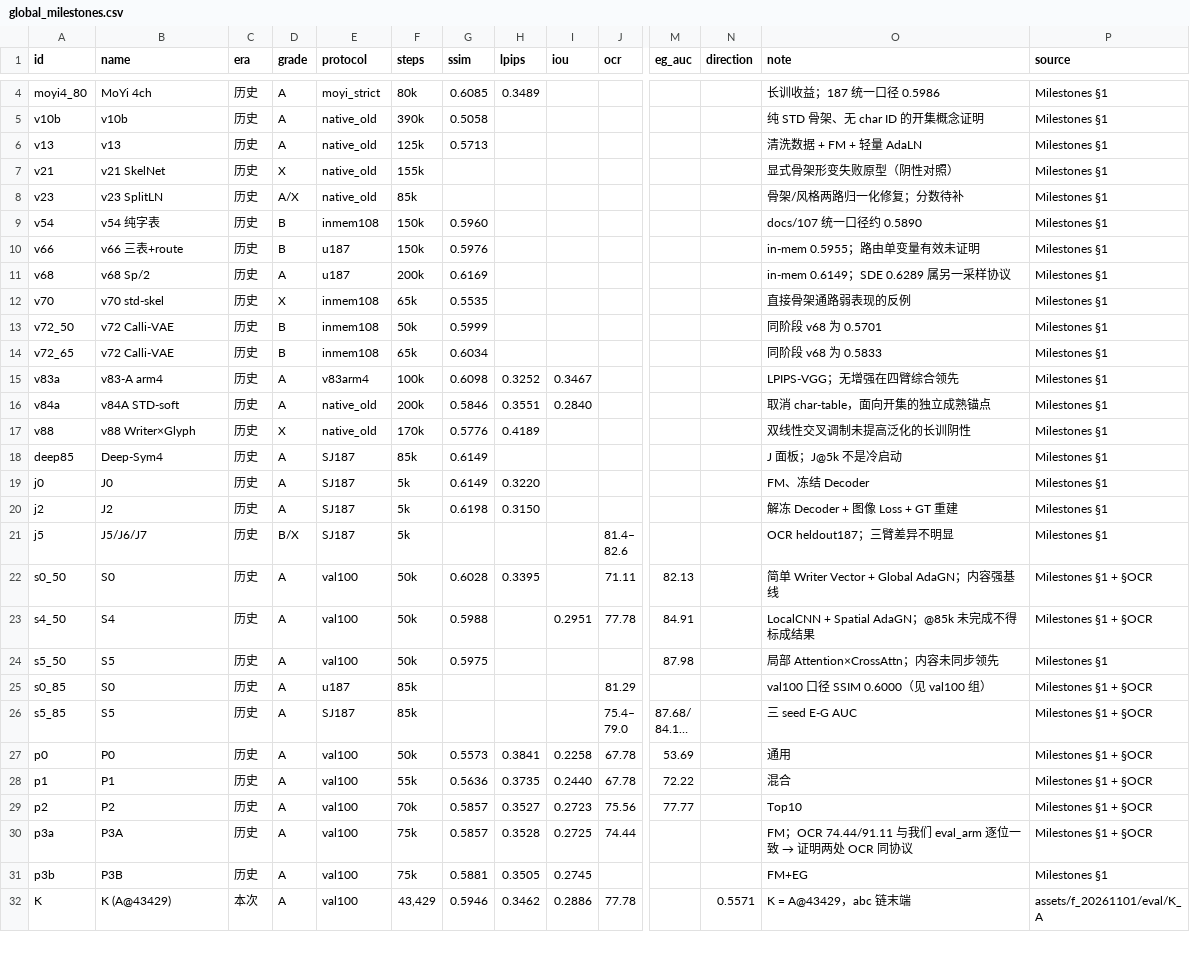
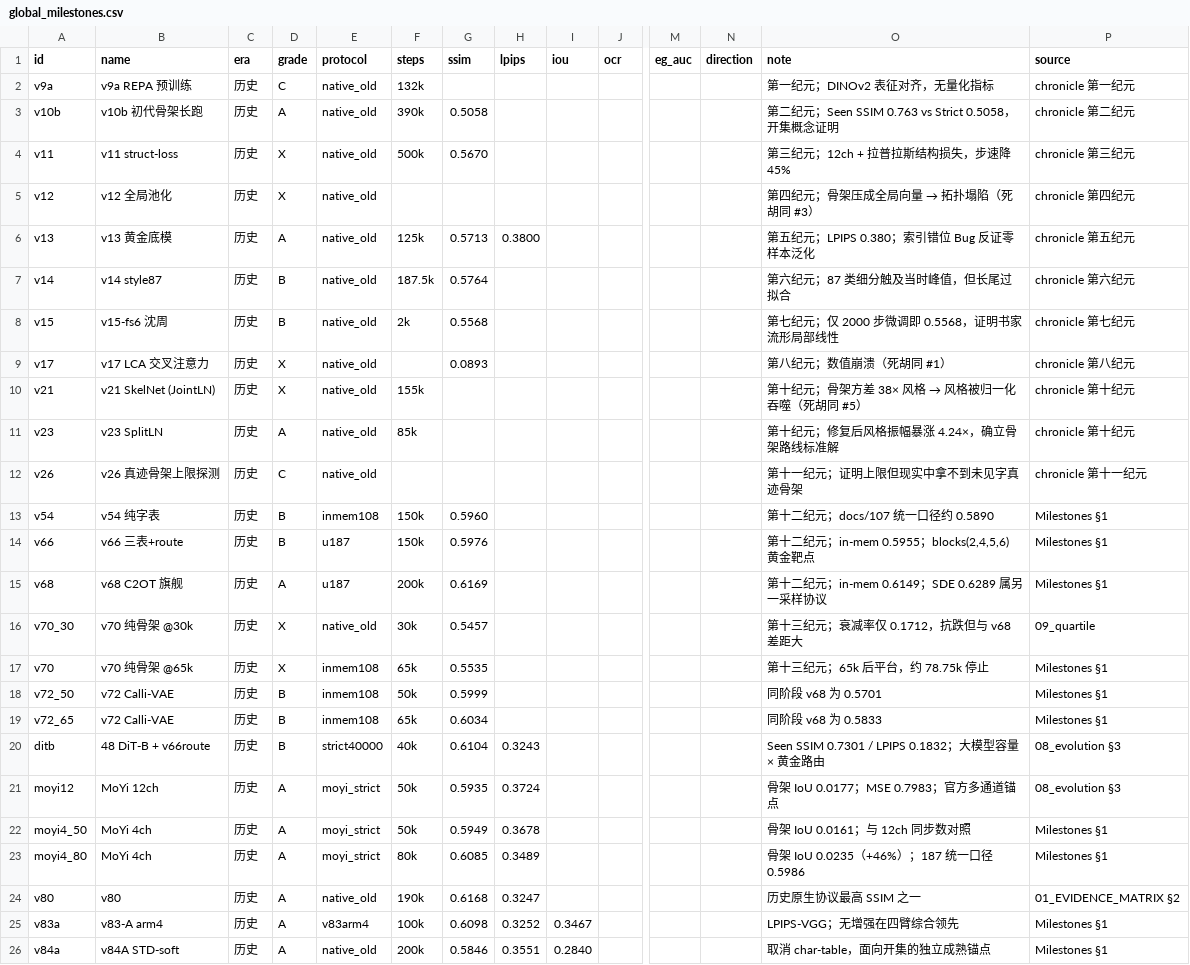
Before and after one commit to KiritoFD/DiT, a CSV file: assets/metrics_index/global_milestones.csv, drawn as a sheet; only a part is shown, gaps mark what is left out; the shorter side is filled out with more unchanged rows; long unchanged cells end in …; removed rows and columns are numbered as before the commit, all else as after; rows hold the shown columns only; the diff covers the shown part only; the diff names each change by its address in the sheet, - before the commit and + after, or states it on an @@ line.

Commit message:
Add the early-era nodes and a real cross-era ruler
Two additions after reading the experiment chronicle:

Early era. The global table now carries the first thirteen dynasties (v9a, v10b, v11,
v12, v13, v14, v15, v17, v21, v23, v26, v54, v66, v68, v70, v72, plus the 48-server
DiT-B/v66route run that Milestones.md had missed), transcribed with their recorded
Strict SSIM and a protocol column each. 47 rows total.

The ruler. This is the important find: exp-std/csv/eval200_fixed.csv and our
heldout187_seed0 share exactly the same 187 img_ids -- the symmetric difference is 0
in both directions -- and the generation config matches too (Heun, 50 steps, CFG 1.0,
ODE, sd-vae-ft-ema, std_soft sigma=0.65). Only the random seed differs. So the
historical eval200 numbers and ours are on one ruler after eight months.

The seed noise floor is measured, not assumed: A@35k was evaluated with seed0 and
seed1 on the same set, giving SSIM 0.5850 vs 0.5871 (+0.0021), LPIPS 0.34969 vs
0.34391 (-0.0058), Ink-IoU 0.28735 vs 0.28861 (+0.0013) and frag 3.61 vs 2.78. Any
SSIM gap under 0.002 is a tie; frag is too noisy for small differences at all.

On that ruler:
  v68 0.6149 > S9@50k 0.6023 > DiT-B 0.6104 > S0@85k 0.5963 > v54 0.5960 > v66 0.5955
  > MoYi 12ch 0.5931 > A@35k 0.5850 > A@25k 0.5795 > v70@30k 0.5457
S9@50k is the historical runner-up and reaches it in 50k steps, beating v54/v66 at
150k by +0.006 -- above the noise floor. The style_matrix injection design roughly
triples convergence speed. That is a more significant result than the decoder gain.

13ecosx is unresolvable: a full-repo grep over md/json/csv/py/txt matches only
Milestones.md itself, consistent with its own 'pending location' flag.

K has no n187 evaluation at all, so it cannot enter the cross-era table. One
eval200fix run (~10 min) would place it against eight months of history -- now the
single most valuable measurement outstanding.

```diff
--- a/assets/metrics_index/global_milestones.csv
+++ b/assets/metrics_index/global_milestones.csv
-row 4: moyi4_80 | MoYi 4ch | 历史 | A | moyi_strict | 80k | 0.6085 | 0.3489 |  |  |  |  | 长训收益；187 统一口径 0.5986 | Milestones §1
+row 2: v9a | v9a REPA 预训练 | 历史 | C | native_old | 132k |  |  |  |  |  |  | 第一纪元；DINOv2 表征对齐，无量化指标 | chronicle 第一纪元
-B3 (name): v10b
+B3 (name): v10b 初代骨架长跑
-O3 (note): 纯 STD 骨架、无 char ID 的开集概念证明
+O3 (note): 第二纪元；Seen SSIM 0.763 vs Strict 0.5058，开集概念证明
-P3 (source): Milestones §1
+P3 (source): chronicle 第二纪元
+row 4: v11 | v11 struct-loss | 历史 | X | native_old | 500k | 0.5670 |  |  |  |  |  | 第三纪元；12ch + 拉普拉斯结构损失，步速降 45% | chronicle 第三纪元
+row 5: v12 | v12 全局池化 | 历史 | X | native_old |  |  |  |  |  |  |  | 第四纪元；骨架压成全局向量 → 拓扑塌陷（死胡同 #3） | chronicle 第四纪元
-B6 (name): v13
+B6 (name): v13 黄金底模
-H6 (lpips): (empty)
+H6 (lpips): 0.3800
-O6 (note): 清洗数据 + FM + 轻量 AdaLN
+O6 (note): 第五纪元；LPIPS 0.380；索引错位 Bug 反证零样本泛化
-P6 (source): Milestones §1
+P6 (source): chronicle 第五纪元
+row 7: v14 | v14 style87 | 历史 | B | native_old | 187.5k | 0.5764 |  |  |  |  |  | 第六纪元；87 类细分触及当时峰值，但长尾过拟合 | chronicle 第六纪元
+row 8: v15 | v15-fs6 沈周 | 历史 | B | native_old | 2k | 0.5568 |  |  |  |  |  | 第七纪元；仅 2000 步微调即 0.5568，证明书家流形局部线性 | chronicle 第七纪元
+row 9: v17 | v17 LCA 交叉注意力 | 历史 | X | native_old |  | 0.0893 |  |  |  |  |  | 第八纪元；数值崩溃（死胡同 #1） | chronicle 第八纪元
-B10 (name): v21 SkelNet
+B10 (name): v21 SkelNet (JointLN)
@@ O10 (note): 显式骨架形变失败原型（阴性对照） → 第十纪元；骨架方差 38× 风格 → 风格被归一化吞噬（死胡同 #5） @@
-P10:P11 (source): Milestones §1
+P10:P11 (source): chronicle 第十纪元
-D11 (grade): A/X
+D11 (grade): A
-O11 (note): 骨架/风格两路归一化修复；分数待补
+O11 (note): 第十纪元；修复后风格振幅暴涨 4.24×，确立骨架路线标准解
+row 12: v26 | v26 真迹骨架上限探测 | 历史 | C | native_old |  |  |  |  |  |  |  | 第十一纪元；证明上限但现实中拿不到未见字真迹骨架 | chronicle 第十一纪元
-O13 (note): docs/107 统一口径约 0.5890
+O13 (note): 第十二纪元；docs/107 统一口径约 0.5890
-O14 (note): in-mem 0.5955；路由单变量有效未证明
+O14 (note): 第十二纪元；in-mem 0.5955；blocks(2,4,5,6) 黄金靶点
-B15 (name): v68 Sp/2
+B15 (name): v68 C2OT 旗舰
-O15 (note): in-mem 0.6149；SDE 0.6289 属另一采样协议
+O15 (note): 第十二纪元；in-mem 0.6149；SDE 0.6289 属另一采样协议
+row 16: v70_30 | v70 纯骨架 @30k | 历史 | X | native_old | 30k | 0.5457 |  |  |  |  |  | 第十三纪元；衰减率仅 0.1712，抗跌但与 v68 差距大 | 09_quartile
-B17 (name): v70 std-skel
+B17 (name): v70 纯骨架 @65k
-O17 (note): 直接骨架通路弱表现的反例
+O17 (note): 第十三纪元；65k 后平台，约 78.75k 停止
+row 20: ditb | 48 DiT-B + v66route | 历史 | B | strict40000 | 40k | 0.6104 | 0.3243 |  |  |  |  | Seen SSIM 0.7301 / LPIPS 0.1832；大模型容量 × 黄金路由 | 08_evolution §3
+row 21: moyi12 | MoYi 12ch | 历史 | A | moyi_strict | 50k | 0.5935 | 0.3724 |  |  |  |  | 骨架 IoU 0.0177；MSE 0.7983；官方多通道锚点 | 08_evolution §3
+row 22: moyi4_50 | MoYi 4ch | 历史 | A | moyi_strict | 50k | 0.5949 | 0.3678 |  |  |  |  | 骨架 IoU 0.0161；与 12ch 同步数对照 | Milestones §1
+row 23: moyi4_80 | MoYi 4ch | 历史 | A | moyi_strict | 80k | 0.6085 | 0.3489 |  |  |  |  | 骨架 IoU 0.0235（+46%）；187 统一口径 0.5986 | Milestones §1
+row 24: v80 | v80 | 历史 | A | native_old | 190k | 0.6168 | 0.3247 |  |  |  |  | 历史原生协议最高 SSIM 之一 | 01_EVIDENCE_MATRIX §2
```
Also changed, not shown: 2 removed rows elsewhere in this file, 6 other files.
